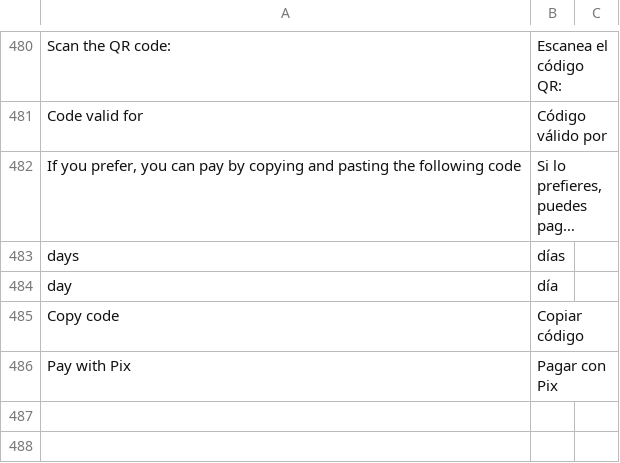
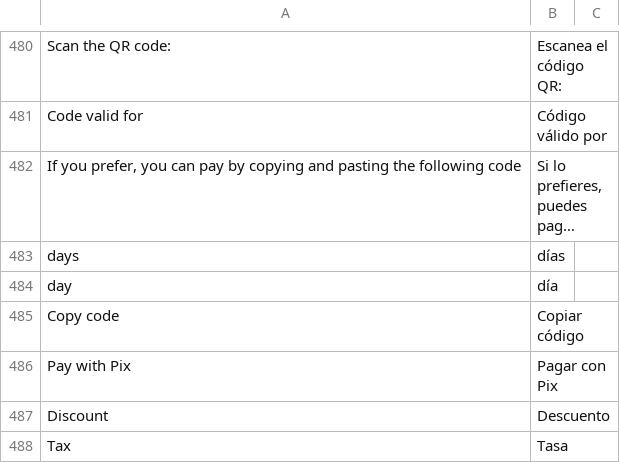
Before and after one commit to mercadopago/cart-magento2, a CSV file: src/MercadoPago/Core/i18n/es_AR.csv, drawn as a sheet; only a part is shown, gaps mark what is left out; long unchanged cells end in …; the diff names each change by its address in the sheet, - before the commit and + after, or states it on an @@ line.

Commit message:
add translate to item discount and tax

```diff
--- a/src/MercadoPago/Core/i18n/es_AR.csv
+++ b/src/MercadoPago/Core/i18n/es_AR.csv
+row 487: Discount | Descuento
+row 488: Tax | Tasa
```
Also changed, not shown: src/MercadoPago/Core/i18n/es_CL.csv, src/MercadoPago/Core/i18n/es_CO.csv, 5 other files.
